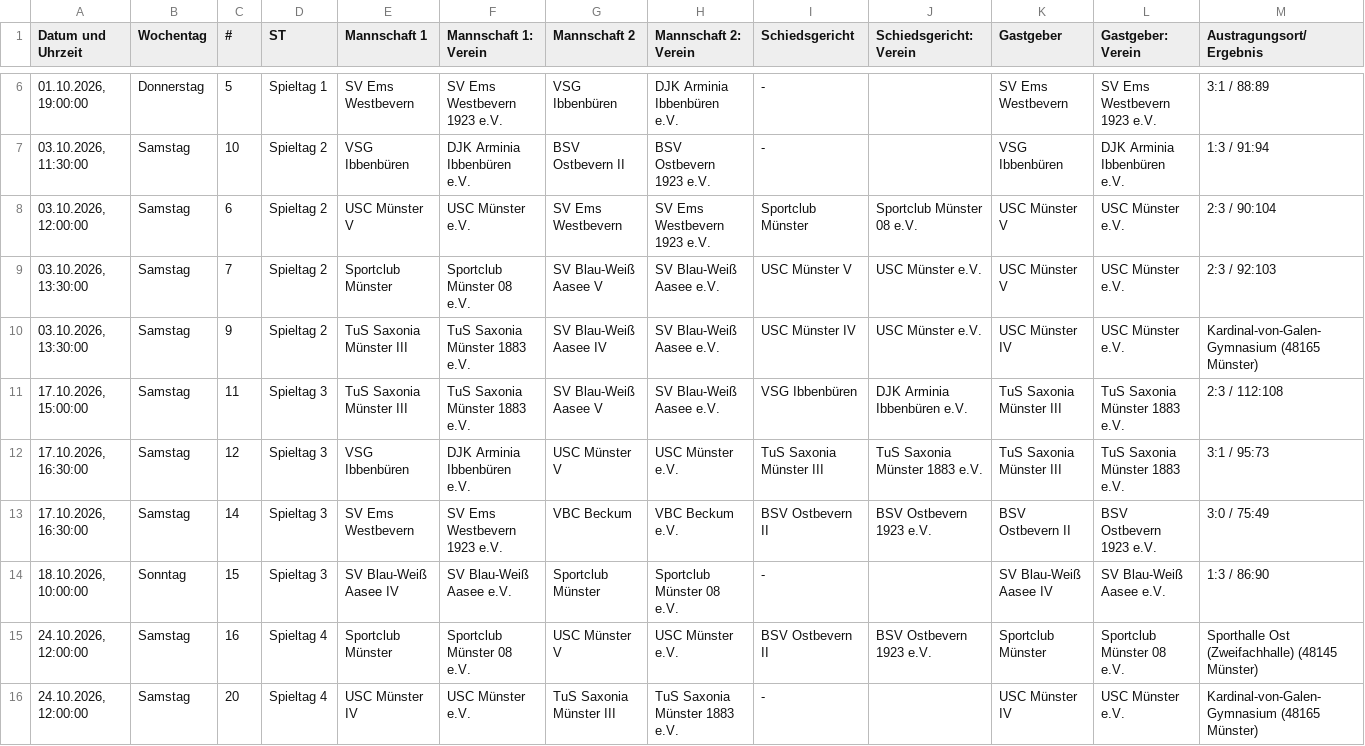
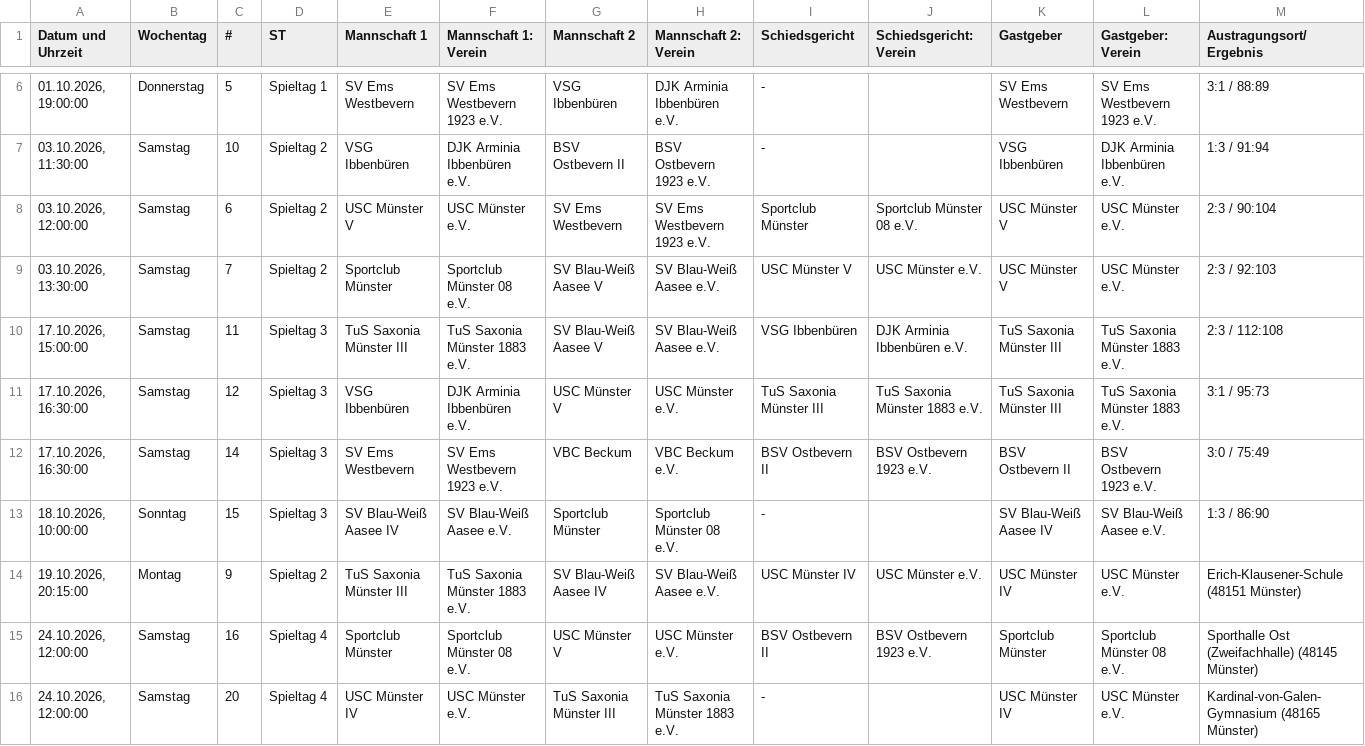
Before and after one commit to uscmuenster/USC-Spielplaene, a CSV file: csvdata/Spielplan_Bezirksliga_14_Frauen.csv, drawn as a sheet; only a part is shown, gaps mark what is left out; removed rows and columns are numbered as before the commit, all else as after; rows hold the shown columns only; the diff names each change by its address in the sheet, - before the commit and + after, or states it on an @@ line.

```diff
--- a/csvdata/Spielplan_Bezirksliga_14_Frauen.csv
+++ b/csvdata/Spielplan_Bezirksliga_14_Frauen.csv
-row 10: 03.10.2026, 13:30:00 | Samstag | 9 | Spieltag 2 | TuS Saxonia Münster III | TuS Saxonia Münster 1883 e.V. | SV Blau-Weiß Aasee IV | SV Blau-Weiß Aasee e.V. | USC Münster IV | USC Münster e.V. | USC Münster IV | USC Münster e.V. | Kardinal-von-Galen-Gymnasium (48165 Münster)
+row 14: 19.10.2026, 20:15:00 | Montag | 9 | Spieltag 2 | TuS Saxonia Münster III | TuS Saxonia Münster 1883 e.V. | SV Blau-Weiß Aasee IV | SV Blau-Weiß Aasee e.V. | USC Münster IV | USC Münster e.V. | USC Münster IV | USC Münster e.V. | Erich-Klausener-Schule (48151 Münster)
```
